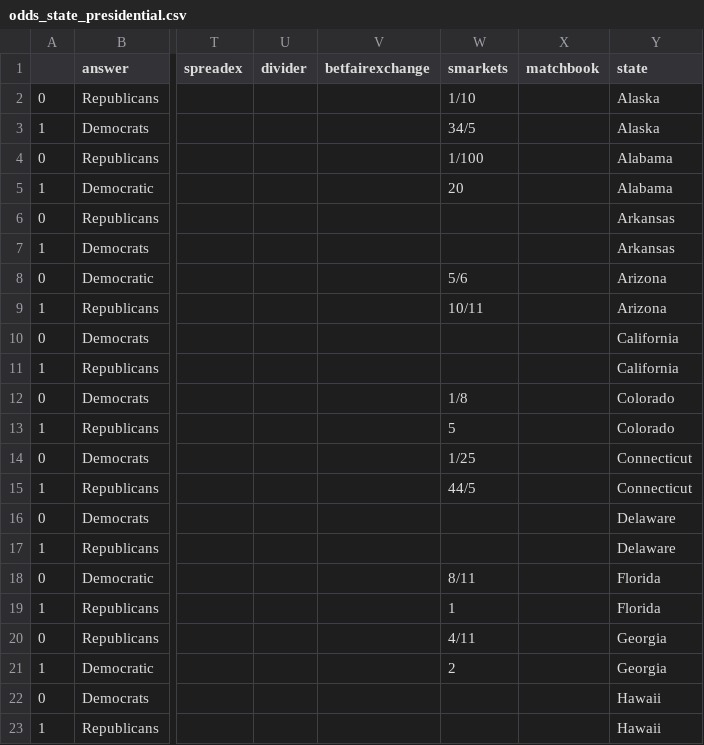
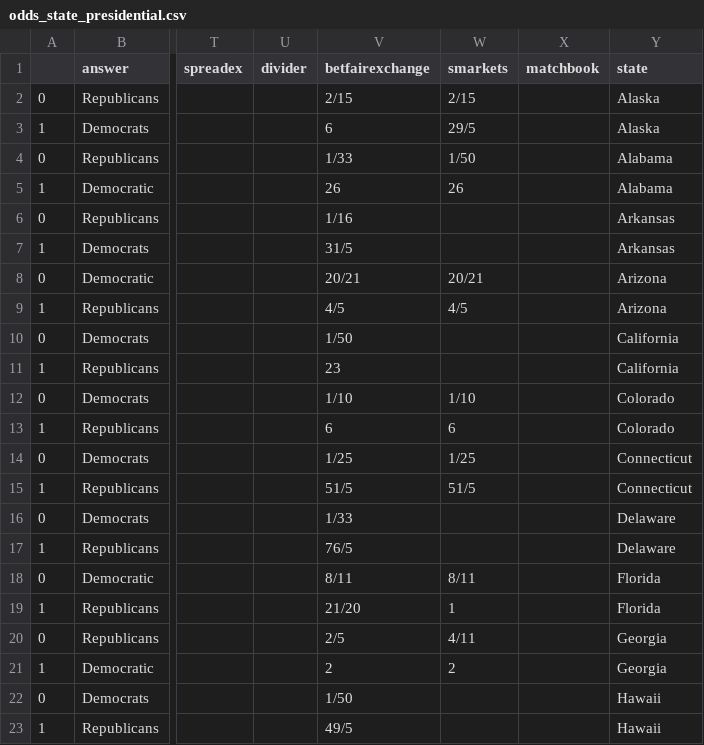
Before and after one commit to mickbransfield/predictit_538_odds, a CSV file: odds_state_presidential.csv, drawn as a sheet; only a part is shown, gaps mark what is left out; the diff covers the shown part only; the diff names each change by its address in the sheet, - before the commit and + after, or states it on an @@ line.

Commit message:
Auto Update | 08/30/20 08:30:34

```diff
--- a/odds_state_presidential.csv
+++ b/odds_state_presidential.csv
-V2 (betfairexchange): (empty)
+V2 (betfairexchange): 2/15
-W2 (smarkets): 1/10
+W2 (smarkets): 2/15
-V3 (betfairexchange): (empty)
+V3 (betfairexchange): 6
-W3 (smarkets): 34/5
+W3 (smarkets): 29/5
-V4 (betfairexchange): (empty)
+V4 (betfairexchange): 1/33
-W4 (smarkets): 1/100
+W4 (smarkets): 1/50
-V5 (betfairexchange): (empty)
+V5 (betfairexchange): 26
-W5 (smarkets): 20
+W5 (smarkets): 26
-V6 (betfairexchange): (empty)
+V6 (betfairexchange): 1/16
-V7 (betfairexchange): (empty)
+V7 (betfairexchange): 31/5
-V8 (betfairexchange): (empty)
+V8 (betfairexchange): 20/21
-W8 (smarkets): 5/6
+W8 (smarkets): 20/21
-V9 (betfairexchange): (empty)
+V9 (betfairexchange): 4/5
-W9 (smarkets): 10/11
+W9 (smarkets): 4/5
-V10 (betfairexchange): (empty)
+V10 (betfairexchange): 1/50
-V11 (betfairexchange): (empty)
+V11 (betfairexchange): 23
-V12 (betfairexchange): (empty)
+V12 (betfairexchange): 1/10
-W12 (smarkets): 1/8
+W12 (smarkets): 1/10
-V13 (betfairexchange): (empty)
+V13 (betfairexchange): 6
-W13 (smarkets): 5
+W13 (smarkets): 6
-V14 (betfairexchange): (empty)
+V14 (betfairexchange): 1/25
-V15 (betfairexchange): (empty)
+V15 (betfairexchange): 51/5
-W15 (smarkets): 44/5
+W15 (smarkets): 51/5
-V16 (betfairexchange): (empty)
+V16 (betfairexchange): 1/33
-V17 (betfairexchange): (empty)
+V17 (betfairexchange): 76/5
-V18 (betfairexchange): (empty)
+V18 (betfairexchange): 8/11
-V19 (betfairexchange): (empty)
+V19 (betfairexchange): 21/20
-V20 (betfairexchange): (empty)
+V20 (betfairexchange): 2/5
-V21 (betfairexchange): (empty)
+V21 (betfairexchange): 2
-V22 (betfairexchange): (empty)
+V22 (betfairexchange): 1/50
-V23 (betfairexchange): (empty)
+V23 (betfairexchange): 49/5
```
Also changed, not shown: 111 edited cells elsewhere in this file.
